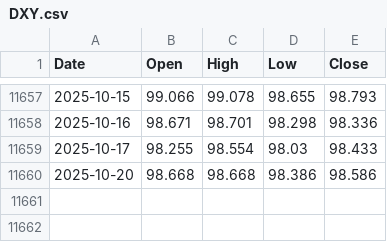
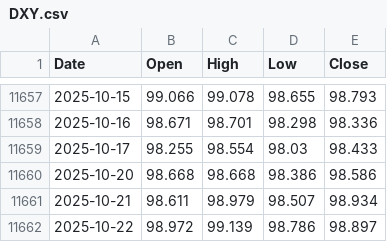
Before and after one commit to matthewprotti/btc_macro_agent_v2.py, a CSV file: data/DXY.csv, drawn as a sheet; only a part is shown, gaps mark what is left out; the diff names each change by its address in the sheet, - before the commit and + after, or states it on an @@ line.

```diff
--- a/data/DXY.csv
+++ b/data/DXY.csv
+row 11661: 2025-10-21 | 98.611 | 98.979 | 98.507 | 98.934
+row 11662: 2025-10-22 | 98.972 | 99.139 | 98.786 | 98.897
```
Also changed, not shown: data/BTCUSD.csv, track.csv, 1 other file.
